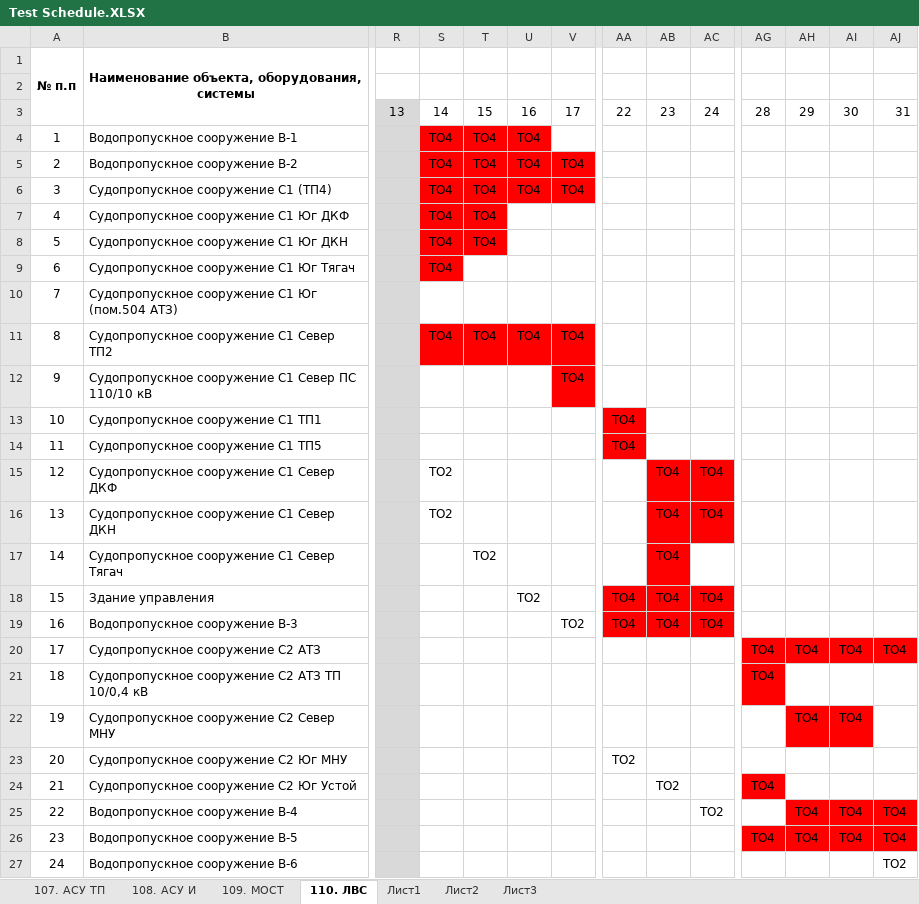
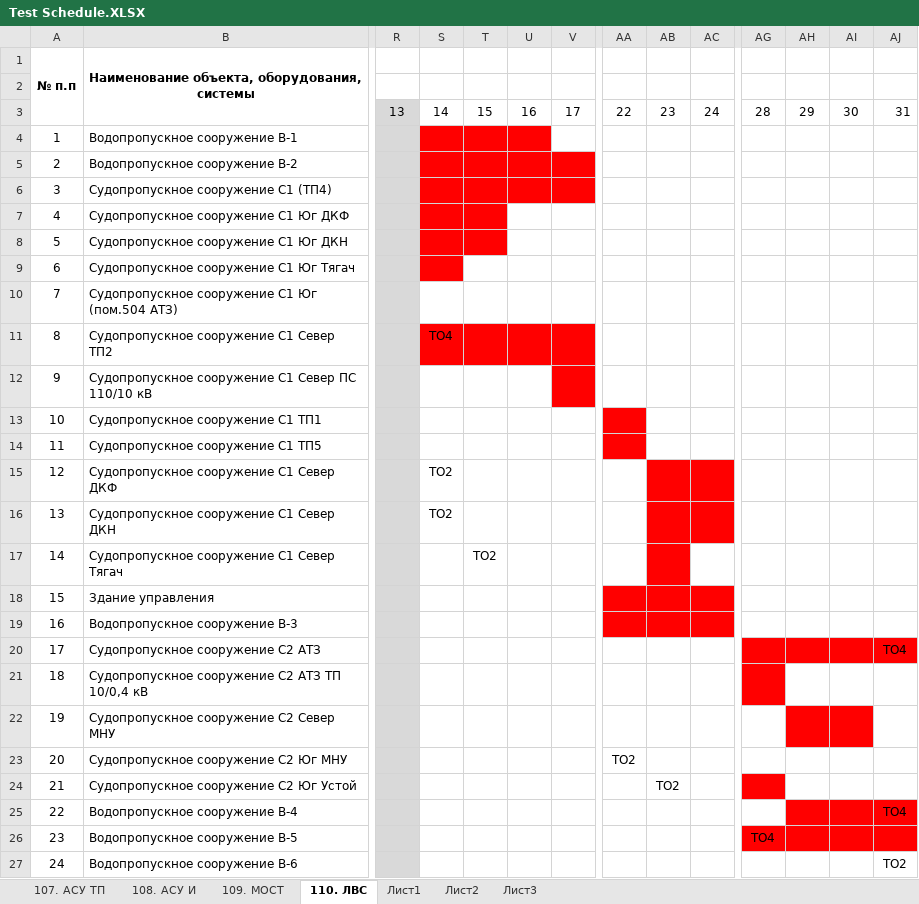
Before and after one commit to GusevMihail/Work_plan_generator, an Excel workbook: input data/Test Schedule.XLSX, sheet 110. ЛВС, drawn as a sheet; only a part is shown, gaps mark what is left out; values as stored, in another font and other column widths than the file's, no borders; conditional formats not drawn; the diff names each change by its address in the sheet, - before the commit and + after, or states it on an @@ line.

```diff
--- a/input data/Test Schedule.XLSX (sheet 110. ЛВС)
+++ b/input data/Test Schedule.XLSX (sheet 110. ЛВС)
-S4:S9: ТО4
+S4:S9: (empty)
-T4:T8: ТО4
+T4:T8: (empty)
-U4:U6: ТО4
+U4:U6: (empty)
-V5:V6: ТО4
+V5:V6: (empty)
-T11: ТО4
+T11: (empty)
-U11: ТО4
+U11: (empty)
-V11:V12: ТО4
+V11:V12: (empty)
-AA13:AA14: ТО4
+AA13:AA14: (empty)
-AB15:AB19: ТО4
+AB15:AB19: (empty)
-AC15:AC16: ТО4
+AC15:AC16: (empty)
-U18: ТО2
+U18: (empty)
-AA18:AA19: ТО4
+AA18:AA19: (empty)
-AC18:AC19: ТО4
+AC18:AC19: (empty)
-V19: ТО2
+V19: (empty)
-AG20:AG21: ТО4
+AG20:AG21: (empty)
-AH20: ТО4
+AH20: (empty)
-AI20: ТО4
+AI20: (empty)
-AH22: ТО4
+AH22: (empty)
-AI22: ТО4
+AI22: (empty)
-AG24: ТО4
+AG24: (empty)
-AC25: ТО2
+AC25: (empty)
-AH25:AH26: ТО4
+AH25:AH26: (empty)
-AI25:AI26: ТО4
+AI25:AI26: (empty)
-AJ26: ТО4
+AJ26: (empty)
```
Also changed, not shown: sheet 108. АСУ И, sheet 107. АСУ ТП, input data/Template.xlsx, 1 other file.
